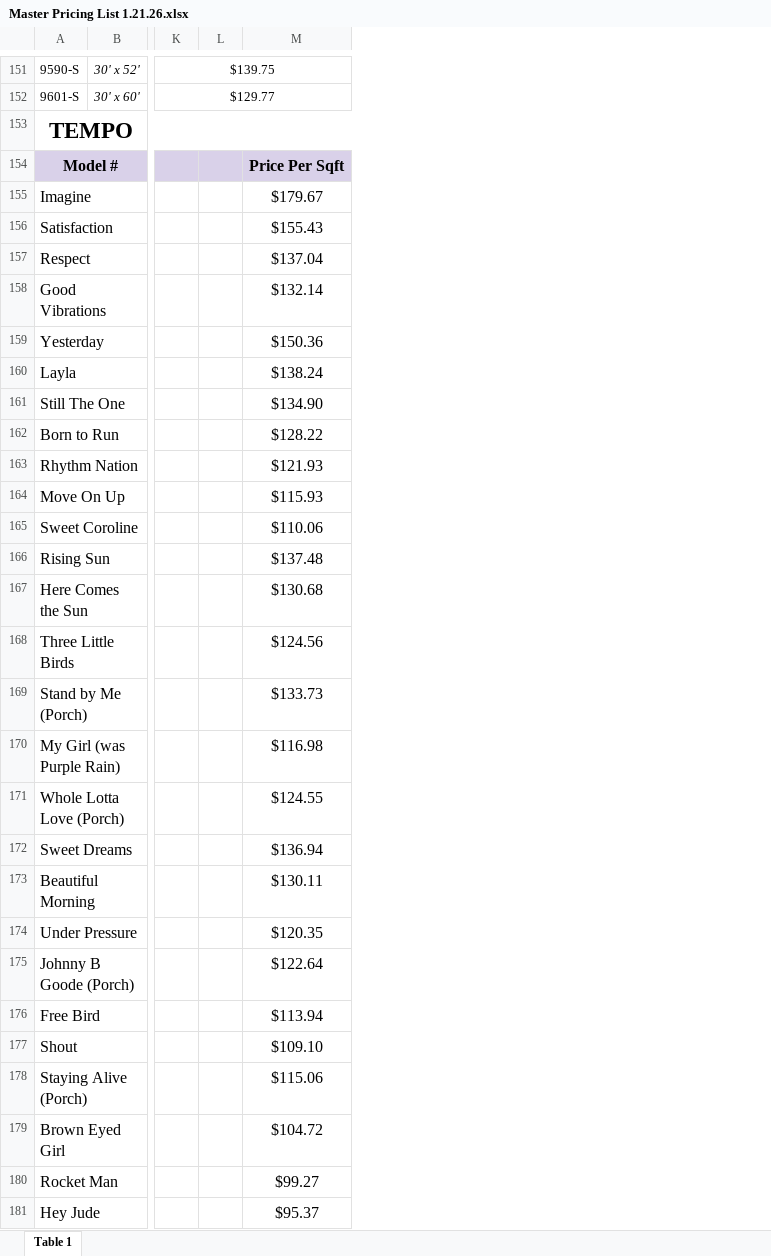
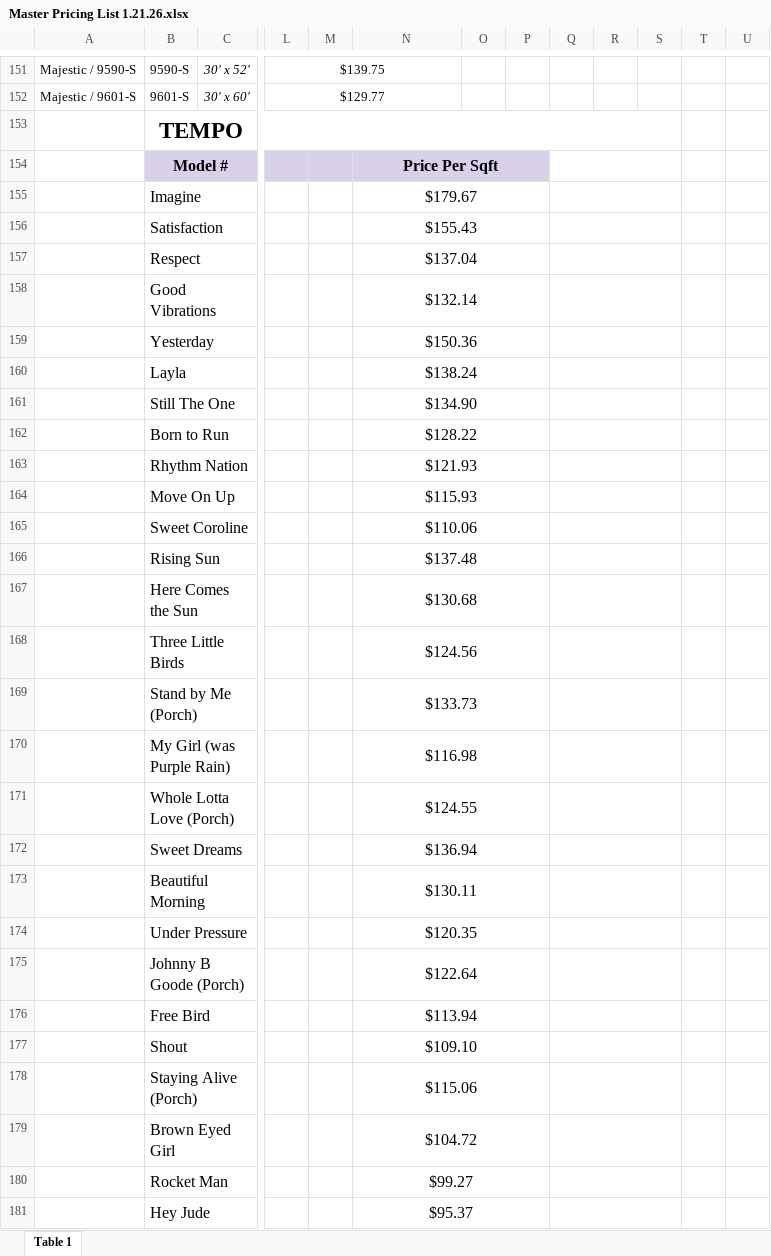
Before and after one commit to CadelMVH/Wix-Products, an Excel workbook: docs/Master Pricing List 1.21.26.xlsx, sheet Table 1, drawn as a sheet; only a part is shown, gaps mark what is left out; values as stored, in another font and other column widths than the file's, no borders; charts and pictures not drawn; the diff covers the shown part only; the diff names each change by its address in the sheet, - before the commit and + after, or states it on an @@ line.

```diff
--- a/docs/Master Pricing List 1.21.26.xlsx (sheet Table 1)
+++ b/docs/Master Pricing List 1.21.26.xlsx (sheet Table 1)
+column A, rows 151-152: Majestic / 9590-S | Majestic / 9601-S
+column O, empty
+column P, empty
+column Q, empty
+column R, empty
+column S, empty
+column T, empty
+column U, empty
+N154:P154 merged
+N155:P155 merged
+N156:P156 merged
+N157:P157 merged
+N158:P158 merged
+N159:P159 merged
+N160:P160 merged
+N161:P161 merged
+N162:P162 merged
+N163:P163 merged
+N164:P164 merged
+N165:P165 merged
+N166:P166 merged
+N167:P167 merged
+N168:P168 merged
+N169:P169 merged
+N170:P170 merged
+N171:P171 merged
+N172:P172 merged
+N173:P173 merged
+N174:P174 merged
+N175:P175 merged
+N176:P176 merged
+N177:P177 merged
+N178:P178 merged
+N179:P179 merged
+N180:P180 merged
+N181:P181 merged
```
Also changed, not shown: cell formats and merged cells elsewhere in this sheet, charts or pictures, 2 other files.
